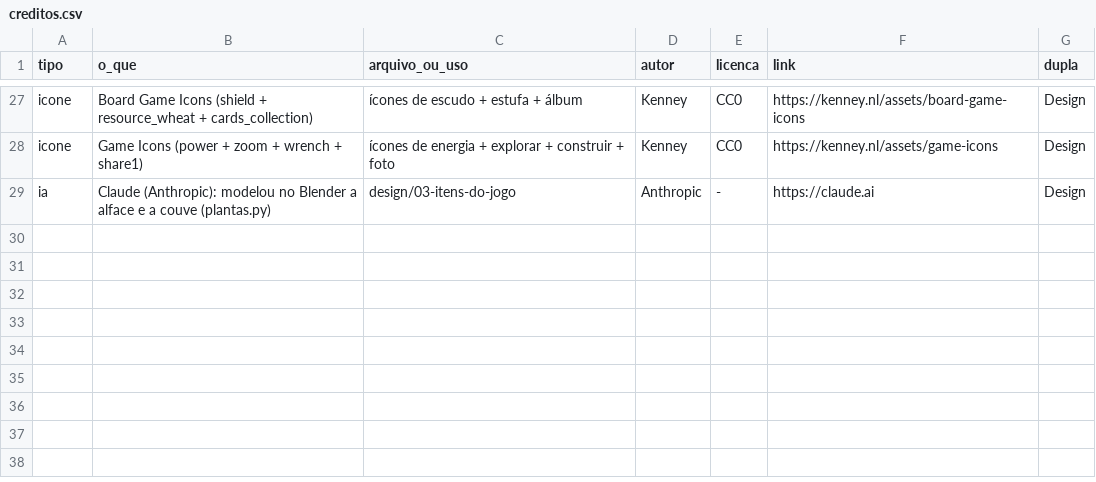
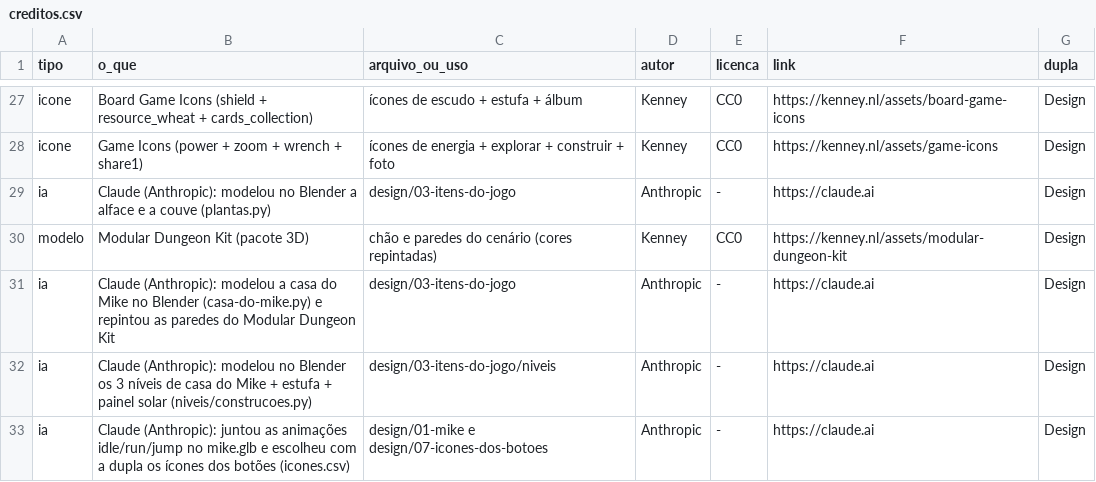
Before and after one commit to Out-Of-Space-Exception/mike-on-mars, a CSV file: creditos.csv, drawn as a sheet; only a part is shown, gaps mark what is left out.

```diff
--- a/creditos.csv
+++ b/creditos.csv
@@ -29 +29,5 @@ icone,Game Icons (power + zoom + wrench + share1),ícones de energia + explorar
 ia,Claude (Anthropic): modelou no Blender a alface e a couve (plantas.py),design/03-itens-do-jogo,Anthropic,-,https://claude.ai,Design
+modelo,Modular Dungeon Kit (pacote 3D),chão e paredes do cenário (cores repintadas),Kenney,CC0,https://kenney.nl/assets/modular-dungeon-kit,Design
+ia,Claude (Anthropic): modelou a casa do Mike no Blender (casa-do-mike.py) e repintou as paredes do Modular Dungeon Kit,design/03-itens-do-jogo,Anthropic,-,https://claude.ai,Design
+ia,Claude (Anthropic): modelou no Blender os 3 níveis de casa do Mike + estufa + painel solar (niveis/construcoes.py),design/03-itens-do-jogo/niveis,Anthropic,-,https://claude.ai,Design
+ia,Claude (Anthropic): juntou as animações idle/run/jump no mike.glb e escolheu com a dupla os ícones dos botões (icones.csv),design/01-mike e design/07-icones-dos-botoes,Anthropic,-,https://claude.ai,Design
```
